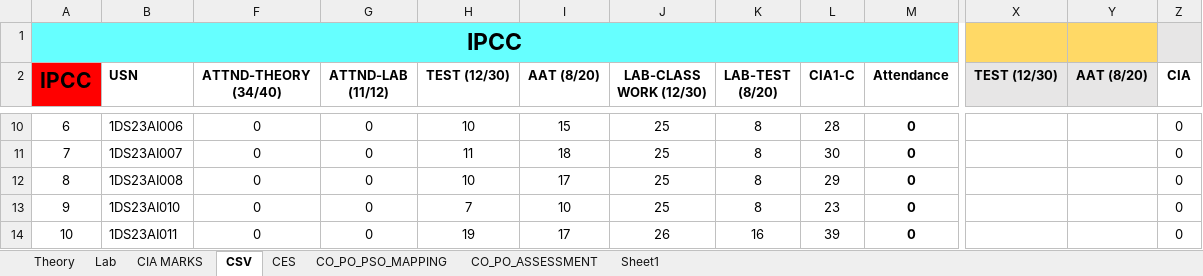
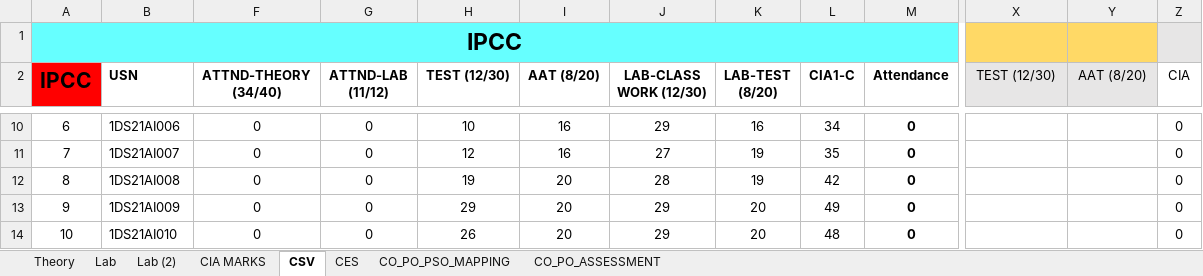
Before and after one commit to trahulprabhu38/Academia360, an Excel workbook: lab.xlsx, sheet CSV, drawn as a sheet; only a part is shown, gaps mark what is left out; values as stored, in another font and other column widths than the file's, no borders; conditional formats not drawn; the diff covers the shown part only; the diff names each change by its address in the sheet, - before the commit and + after, or states it on an @@ line.

```diff
--- a/lab.xlsx (sheet CSV)
+++ b/lab.xlsx (sheet CSV)
-sheet tab: Sheet1
+sheet tab: Lab (2)
@@ sheet tab order changed: Theory | Lab | Lab (2) | CIA MARKS | CSV | CES | CO_PO_PSO_MAPPING | CO_PO_ASSESSMENT @@
-X2:Z2 bold: on
+X2:Z2 bold: off
-B10 (USN): 1DS23AI006
+B10 (USN): 1DS21AI006
-I10 (AAT (8/20)): 15
+I10 (AAT (8/20)): 16
-J10 (LAB-CLASS WORK (12/30)): 25
+J10 (LAB-CLASS WORK (12/30)): 29
-K10 (LAB-TEST (8/20)): 8
+K10 (LAB-TEST (8/20)): 16
-L10 (CIA1-C): 28
+L10 (CIA1-C): 34
-B11 (USN): 1DS23AI007
+B11 (USN): 1DS21AI007
-H11 (TEST (12/30)): 11
+H11 (TEST (12/30)): 12
-I11 (AAT (8/20)): 18
+I11 (AAT (8/20)): 16
-J11 (LAB-CLASS WORK (12/30)): 25
+J11 (LAB-CLASS WORK (12/30)): 27
-K11:K12 (LAB-TEST (8/20)): 8
+K11:K12 (LAB-TEST (8/20)): 19
-L11 (CIA1-C): 30
+L11 (CIA1-C): 35
-B12 (USN): 1DS23AI008
+B12 (USN): 1DS21AI008
-H12 (TEST (12/30)): 10
+H12 (TEST (12/30)): 19
-I12 (AAT (8/20)): 17
+I12 (AAT (8/20)): 20
-J12 (LAB-CLASS WORK (12/30)): 25
+J12 (LAB-CLASS WORK (12/30)): 28
-L12 (CIA1-C): 29
+L12 (CIA1-C): 42
-B13 (USN): 1DS23AI010
+B13 (USN): 1DS21AI009
-H13 (TEST (12/30)): 7
+H13 (TEST (12/30)): 29
-I13 (AAT (8/20)): 10
+I13 (AAT (8/20)): 20
-J13 (LAB-CLASS WORK (12/30)): 25
+J13 (LAB-CLASS WORK (12/30)): 29
-K13 (LAB-TEST (8/20)): 8
+K13 (LAB-TEST (8/20)): 20
-L13 (CIA1-C): 23
+L13 (CIA1-C): 49
-B14 (USN): 1DS23AI011
+B14 (USN): 1DS21AI010
-H14 (TEST (12/30)): 19
+H14 (TEST (12/30)): 26
-I14 (AAT (8/20)): 17
+I14 (AAT (8/20)): 20
-J14 (LAB-CLASS WORK (12/30)): 26
+J14 (LAB-CLASS WORK (12/30)): 29
-K14 (LAB-TEST (8/20)): 16
+K14 (LAB-TEST (8/20)): 20
-L14 (CIA1-C): 39
+L14 (CIA1-C): 48
```
Also changed, not shown: 379 edited cells and cell formats elsewhere in this sheet, sheet Theory, sheet CIA MARKS, sheet Lab, sheet CO_PO_PSO_MAPPING, sheet CO_PO_ASSESSMENT, sheet CES, 1 more sheet, formulas that keep their value, charts or pictures, 20 other files.
